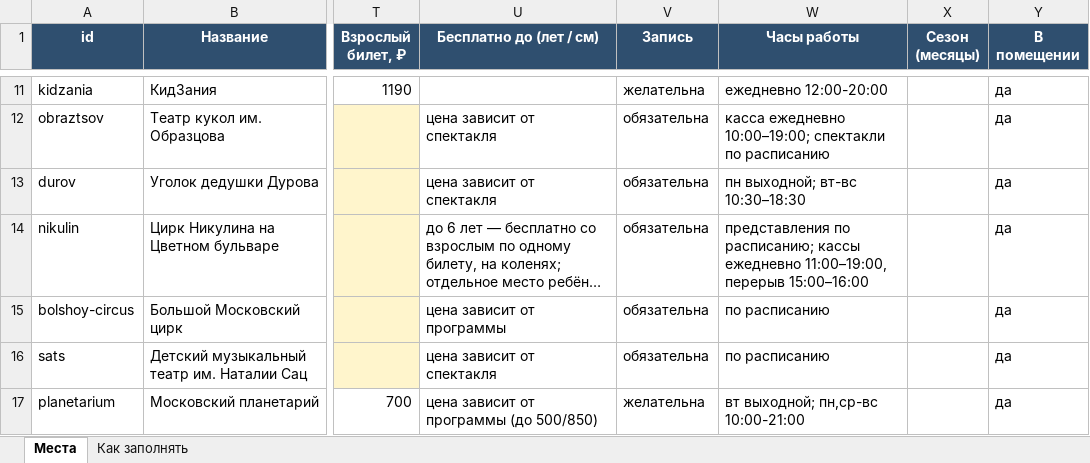
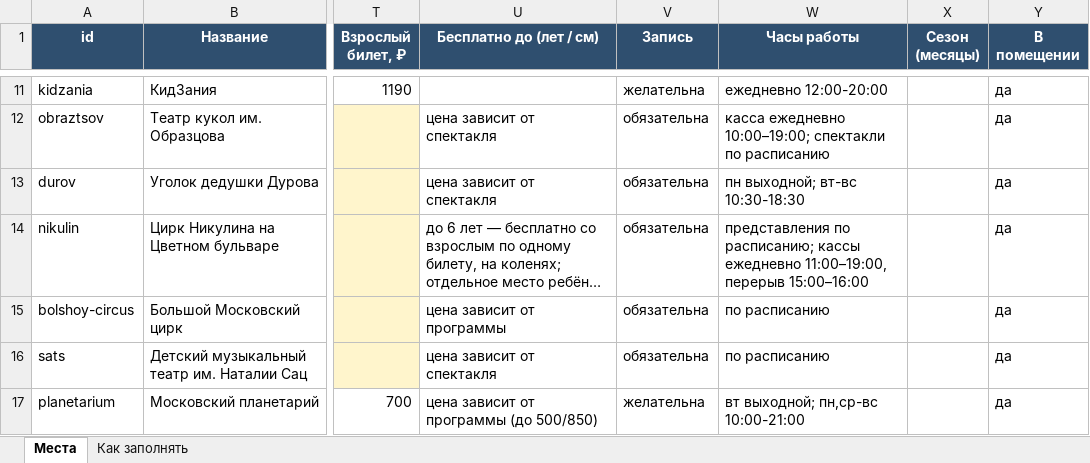
Before and after one commit to vadimsurov-apps/kudapoiti-data, an Excel workbook: data/kuda-poiti-mesta.xlsx, sheet Места, drawn as a sheet; only a part is shown, gaps mark what is left out; long unchanged cells end in …; values as stored, in another font and other column widths than the file's, no borders; the diff names each change by its address in the sheet, - before the commit and + after, or states it on an @@ line.

```diff
--- a/data/kuda-poiti-mesta.xlsx (sheet Места)
+++ b/data/kuda-poiti-mesta.xlsx (sheet Места)
-W13 (Часы работы): пн выходной; вт-вс 10:30–18:30
+W13 (Часы работы): пн выходной; вт-вс 10:30-18:30
```
Also changed, not shown: data/parts/creative.xlsx, data/parts/fun.xlsx, 8 other files.
